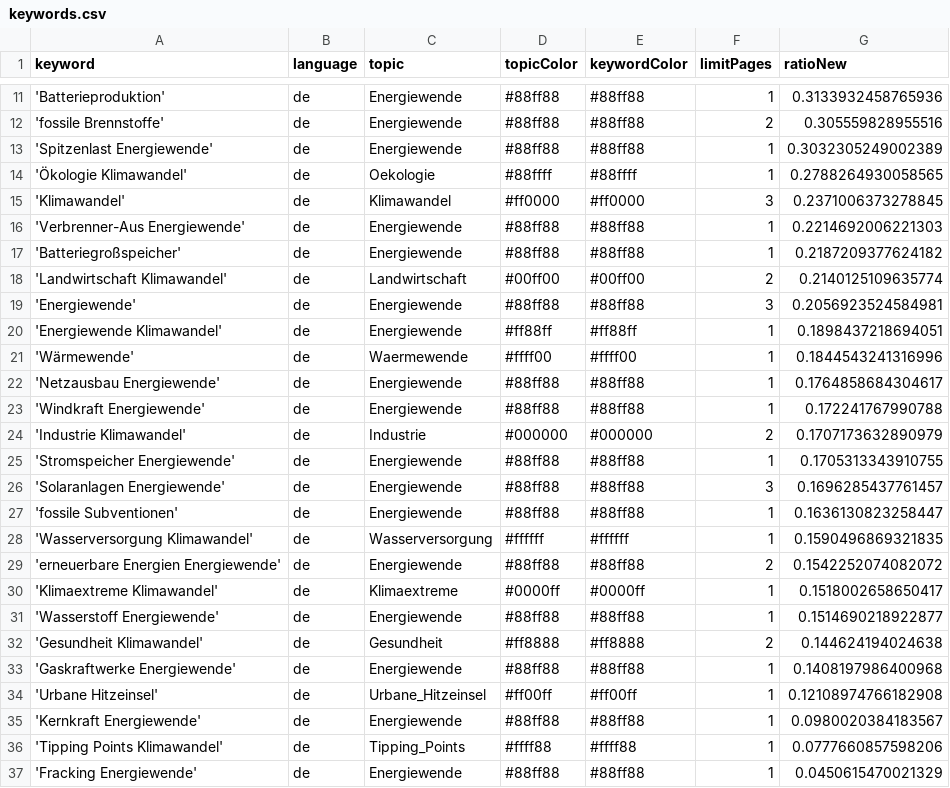
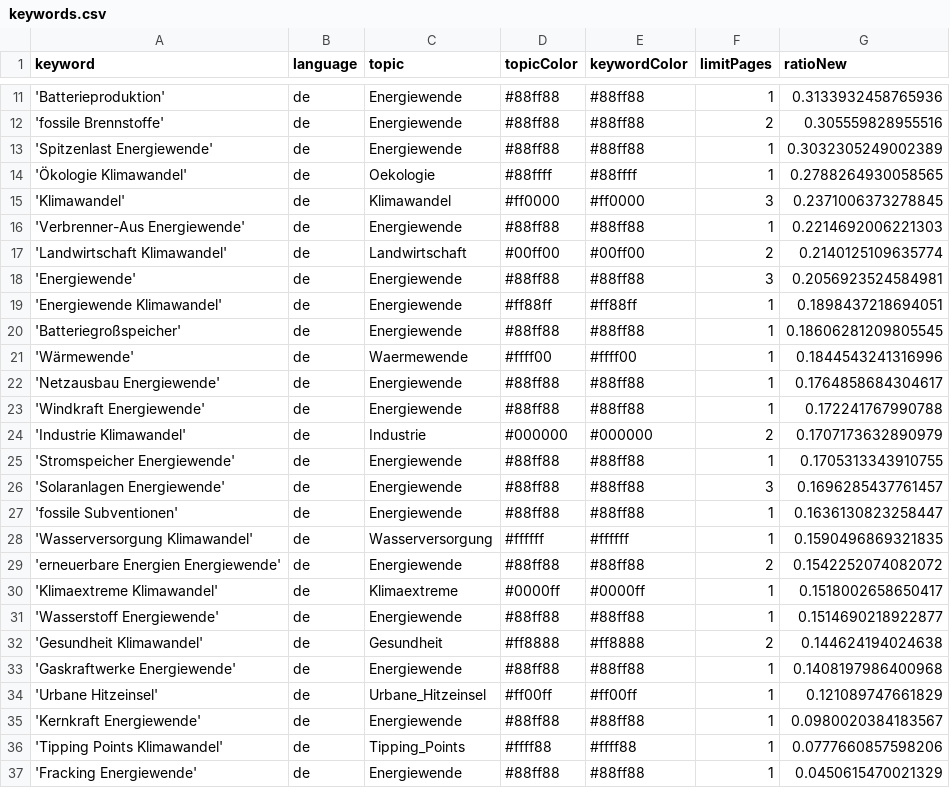
Before and after one commit to daschu83-news/energyIsComing, a CSV file: keywords.csv, drawn as a sheet; only a part is shown, gaps mark what is left out.

Commit message:
Commit from GitHub Actions (harvest:0.0)

```diff
--- a/keywords.csv
+++ b/keywords.csv
@@ -16,3 +16,2 @@ keyword,language,topic,topicColor,keywordColor,limitPages,ratioNew
 'Verbrenner-Aus Energiewende',de,Energiewende,#88ff88,#88ff88,1,0.2214692006221303
-'Batteriegroßspeicher',de,Energiewende,#88ff88,#88ff88,1,0.2187209377624182
 'Landwirtschaft Klimawandel',de,Landwirtschaft,#00ff00,#00ff00,2,0.2140125109635774
@@ -20,2 +19,3 @@ keyword,language,topic,topicColor,keywordColor,limitPages,ratioNew
 'Energiewende Klimawandel',de,Energiewende,#ff88ff,#ff88ff,1,0.1898437218694051
+'Batteriegroßspeicher',de,Energiewende,#88ff88,#88ff88,1,0.18606281209805545
 'Wärmewende',de,Waermewende,#ffff00,#ffff00,1,0.1844543241316996
@@ -33,3 +33,3 @@ keyword,language,topic,topicColor,keywordColor,limitPages,ratioNew
 'Gaskraftwerke Energiewende',de,Energiewende,#88ff88,#88ff88,1,0.1408197986400968
-'Urbane Hitzeinsel',de,Urbane_Hitzeinsel,#ff00ff,#ff00ff,1,0.12108974766182908
+'Urbane Hitzeinsel',de,Urbane_Hitzeinsel,#ff00ff,#ff00ff,1,0.121089747661829
 'Kernkraft Energiewende',de,Energiewende,#88ff88,#88ff88,1,0.0980020384183567
```
